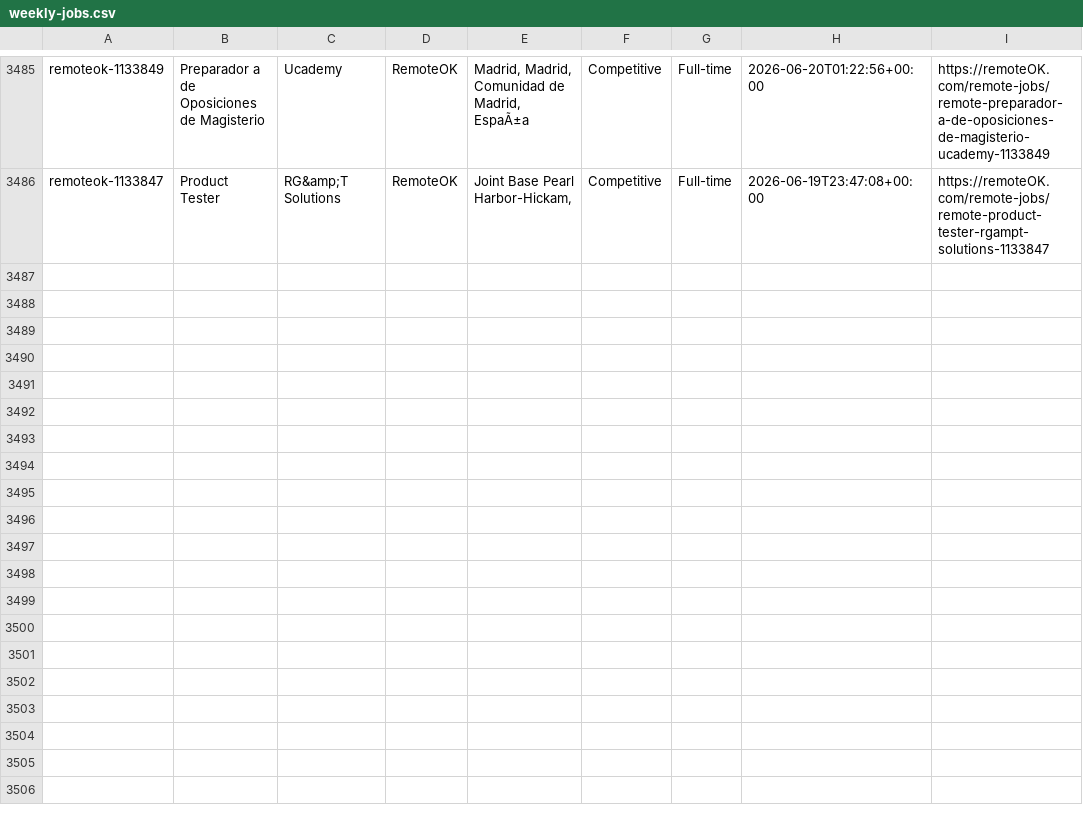
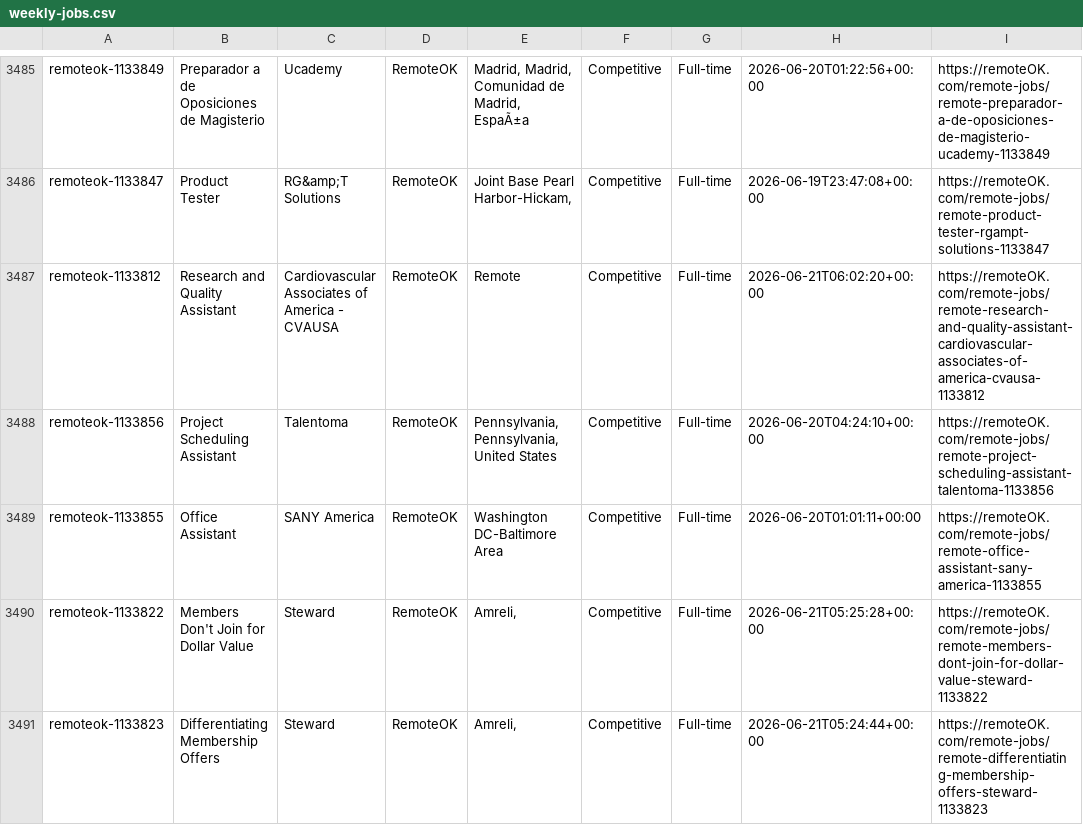
Before and after one commit to eyanbee/job-robot, a CSV file: weekly-jobs.csv, drawn as a sheet; only a part is shown, gaps mark what is left out.

```diff
--- a/weekly-jobs.csv
+++ b/weekly-jobs.csv
@@ -3487 +3487,6 @@ remoteok-1133849,"Preparador a de Oposiciones de Magisterio","Ucademy",RemoteOK,
 remoteok-1133847,"Product Tester","RG&amp;T Solutions",RemoteOK,"Joint Base Pearl Harbor-Hickam, ","Competitive",Full-time,2026-06-19T23:47:08+00:00,https://remoteOK.com/remote-jobs/remote-product-tester-rgampt-solutions-1133847
+remoteok-1133812,"Research and Quality Assistant","Cardiovascular Associates of America - CVAUSA",RemoteOK,"Remote","Competitive",Full-time,2026-06-21T06:02:20+00:00,https://remoteOK.com/remote-jobs/remote-research-and-quality-assistant-cardiovascular-associates-of-america-cvausa-1133812
+remoteok-1133856,"Project Scheduling Assistant","Talentoma",RemoteOK,"Pennsylvania, Pennsylvania, United States","Competitive",Full-time,2026-06-20T04:24:10+00:00,https://remoteOK.com/remote-jobs/remote-project-scheduling-assistant-talentoma-1133856
+remoteok-1133855,"Office Assistant","SANY America",RemoteOK,"Washington DC-Baltimore Area","Competitive",Full-time,2026-06-20T01:01:11+00:00,https://remoteOK.com/remote-jobs/remote-office-assistant-sany-america-1133855
+remoteok-1133822,"Members Don't Join for Dollar Value","Steward",RemoteOK,"Amreli, ","Competitive",Full-time,2026-06-21T05:25:28+00:00,https://remoteOK.com/remote-jobs/remote-members-dont-join-for-dollar-value-steward-1133822
+remoteok-1133823,"Differentiating Membership Offers","Steward",RemoteOK,"Amreli, ","Competitive",Full-time,2026-06-21T05:24:44+00:00,https://remoteOK.com/remote-jobs/remote-differentiating-membership-offers-steward-1133823
```
Also changed, not shown: 1 other file.
